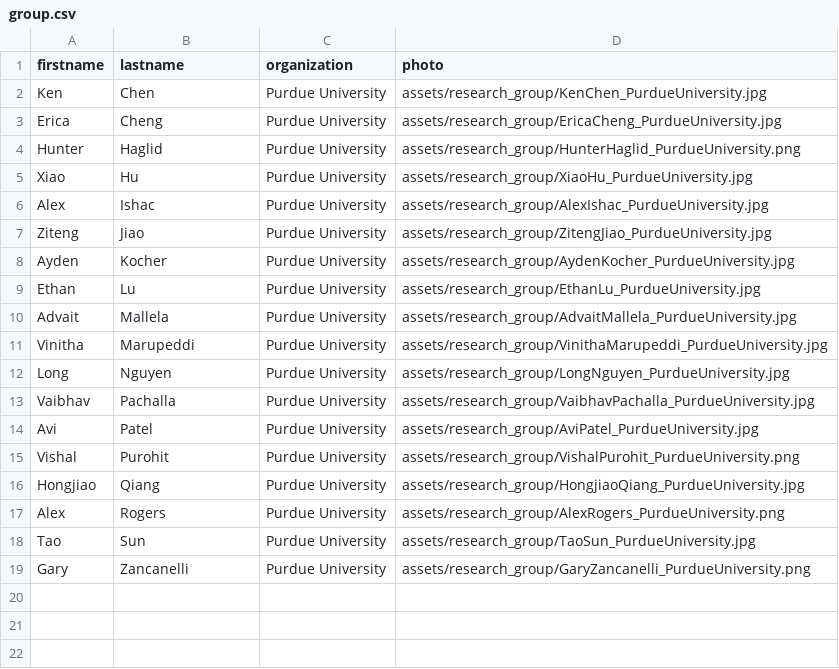
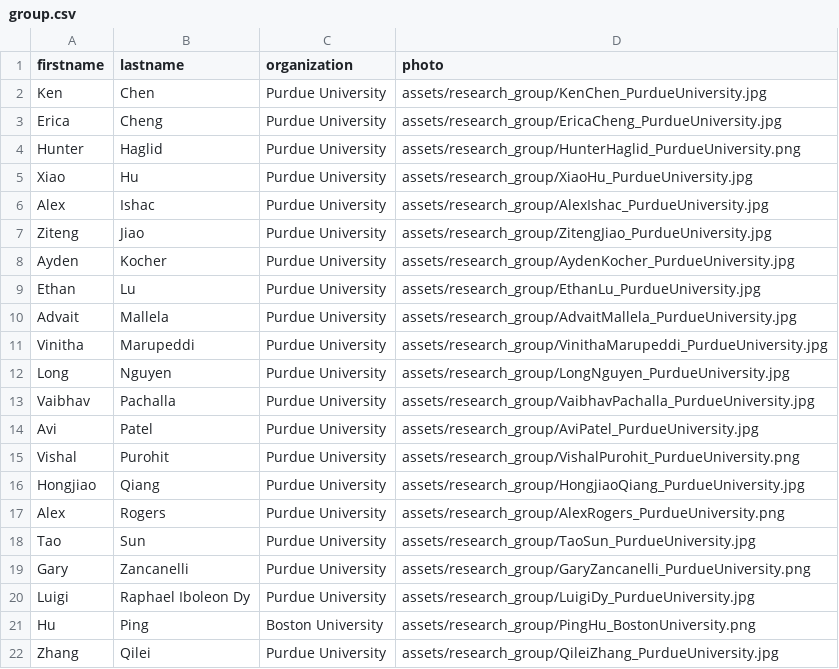
Before and after one commit to OliverQiang/Ri4rover, a CSV file: _data/group.csv, drawn as a sheet.

```diff
--- a/_data/group.csv
+++ b/_data/group.csv
@@ -19 +19,4 @@ Tao,Sun,Purdue University,assets/research_group/TaoSun_PurdueUniversity.jpg
 Gary,Zancanelli,Purdue University,assets/research_group/GaryZancanelli_PurdueUniversity.png
+Luigi,Raphael Iboleon Dy,Purdue University,assets/research_group/LuigiDy_PurdueUniversity.jpg
+Hu,Ping,Boston University,assets/research_group/PingHu_BostonUniversity.png
+Zhang,Qilei,Purdue University,assets/research_group/QileiZhang_PurdueUniversity.jpg
```
Also changed, not shown: 4 other files.
